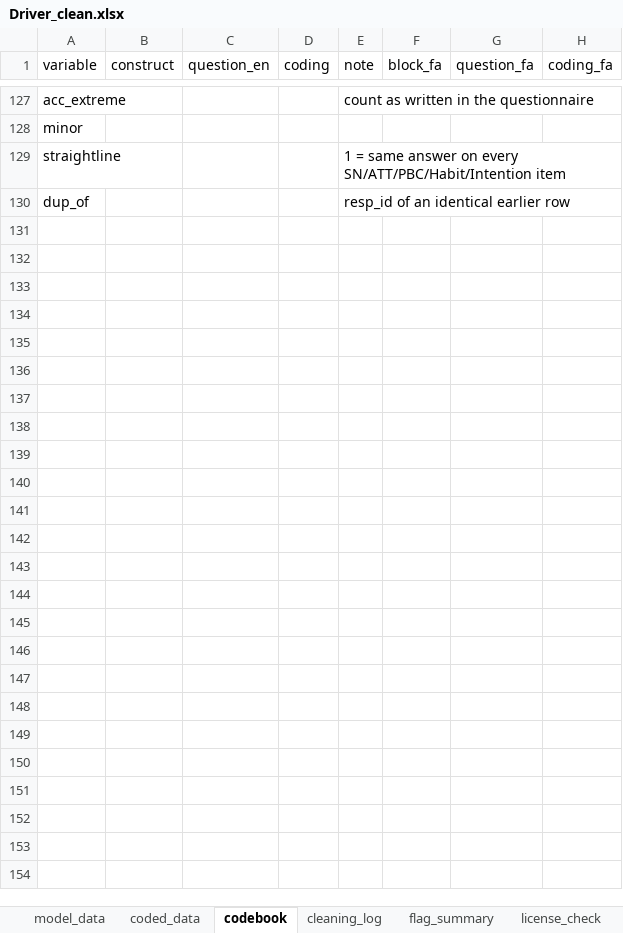
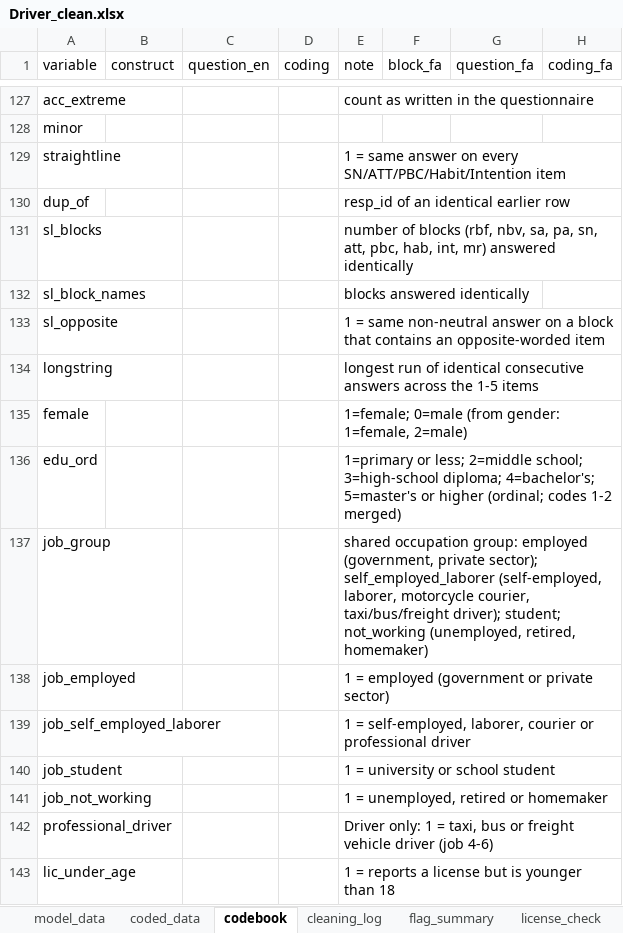
Before and after one commit to Fatemeh-s-tabatabaei/SEM-for-Road-User-Behavior, an Excel workbook: cleaned/Driver_clean.xlsx, sheet codebook, drawn as a sheet; only a part is shown, gaps mark what is left out; values as stored, in another font and other column widths than the file's, no borders; the diff names each change by its address in the sheet, - before the commit and + after, or states it on an @@ line.

```diff
--- a/cleaned/Driver_clean.xlsx (sheet codebook)
+++ b/cleaned/Driver_clean.xlsx (sheet codebook)
+row 131: sl_blocks |  |  |  | number of blocks (rbf, nbv, sa, pa, sn, att, pbc, hab, int, mr) answered identically
+row 132: sl_block_names |  |  |  | blocks answered identically
+row 133: sl_opposite |  |  |  | 1 = same non-neutral answer on a block that contains an opposite-worded item
+row 134: longstring |  |  |  | longest run of identical consecutive answers across the 1-5 items
+row 135: female |  |  |  | 1=female; 0=male (from gender: 1=female, 2=male)
+row 136: edu_ord |  |  |  | 1=primary or less; 2=middle school; 3=high-school diploma; 4=bachelor's; 5=master's or higher (ordinal; codes 1-2 merged)
+row 137: job_group |  |  |  | shared occupation group: employed (government, private sector); self_employed_laborer (self-employed, laborer, motorcycle courier, taxi/bus/freight driver); student; not_working (unemployed, retired, homemaker)
+row 138: job_employed |  |  |  | 1 = employed (government or private sector)
+row 139: job_self_employed_laborer |  |  |  | 1 = self-employed, laborer, courier or professional driver
+row 140: job_student |  |  |  | 1 = university or school student
+row 141: job_not_working |  |  |  | 1 = unemployed, retired or homemaker
+row 142: professional_driver |  |  |  | Driver only: 1 = taxi, bus or freight vehicle driver (job 4-6)
+row 143: lic_under_age |  |  |  | 1 = reports a license but is younger than 18
```
Also changed, not shown: sheet model_data, sheet coded_data, sheet flag_summary, other sheet tabs, cleaned/Motorcyclist_clean.xlsx, cleaned/Pedestrian_clean.xlsx, 10 other files.
